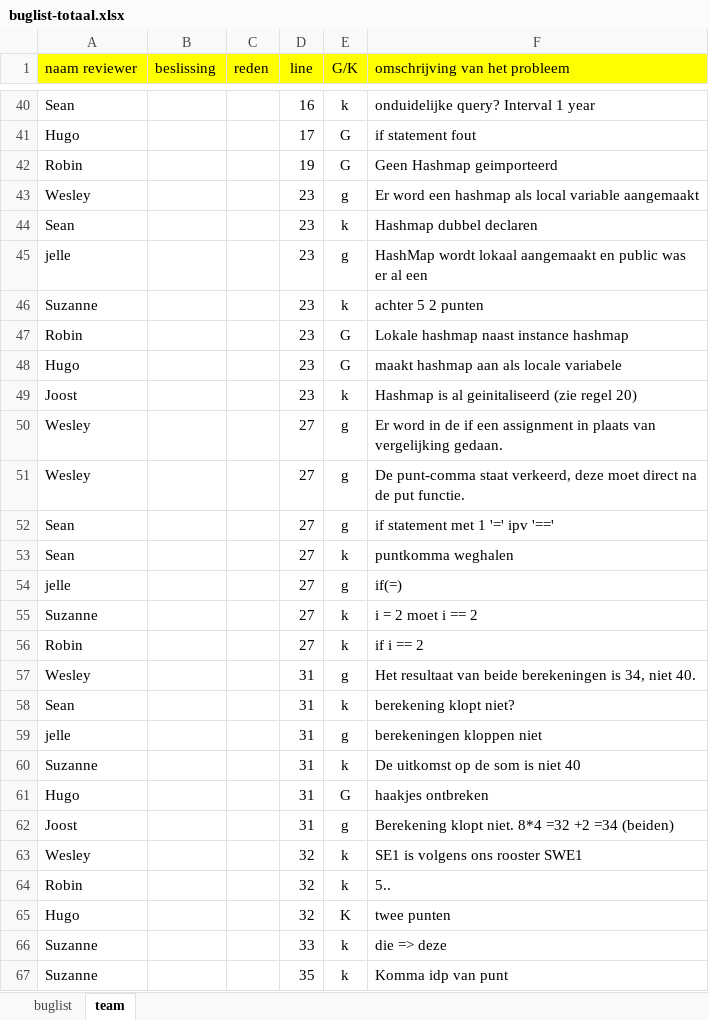
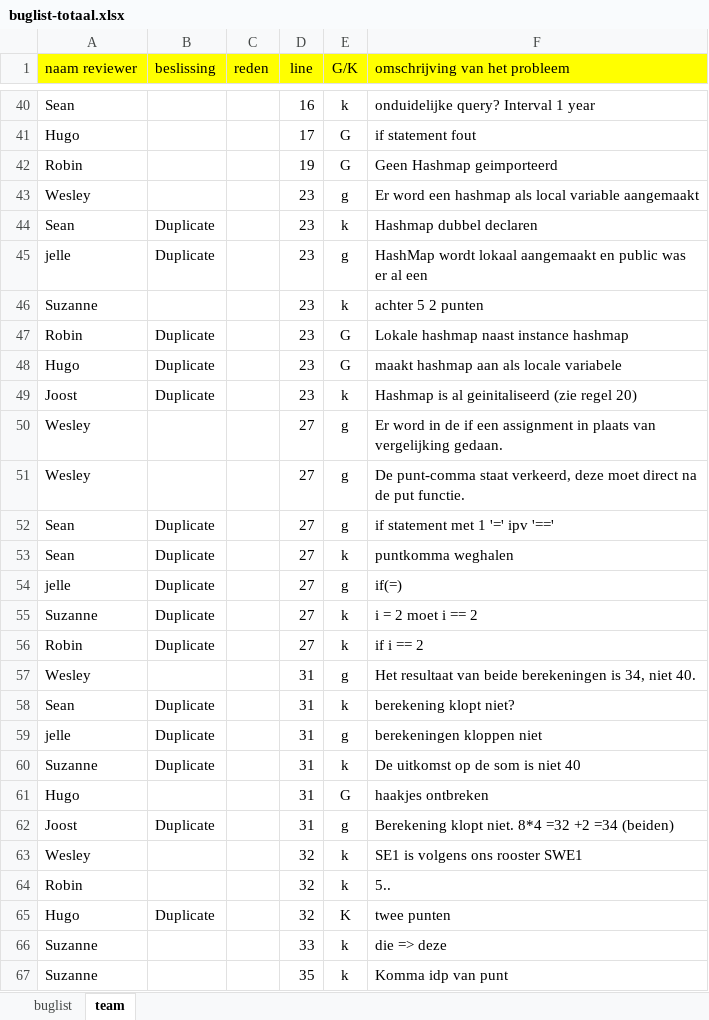
Before and after one commit to Avans/Empty-Backpack-oude-repo, an Excel workbook: buglists/buglist-totaal.xlsx, sheet team, drawn as a sheet; only a part is shown, gaps mark what is left out; values as stored, in another font and other column widths than the file's, no borders; the diff covers the shown part only; the diff names each change by its address in the sheet, - before the commit and + after, or states it on an @@ line.

Commit message:
Duplicates zijn ingevuld

```diff
--- a/buglists/buglist-totaal.xlsx (sheet team)
+++ b/buglists/buglist-totaal.xlsx (sheet team)
-B44:B45 (beslissing): (empty)
+B44:B45 (beslissing): Duplicate
-B47:B49 (beslissing): (empty)
+B47:B49 (beslissing): Duplicate
-B52:B56 (beslissing): (empty)
+B52:B56 (beslissing): Duplicate
-B58:B60 (beslissing): (empty)
+B58:B60 (beslissing): Duplicate
-B62 (beslissing): (empty)
+B62 (beslissing): Duplicate
-B65 (beslissing): (empty)
+B65 (beslissing): Duplicate
```
Also changed, not shown: 30 edited cells elsewhere in this sheet.
